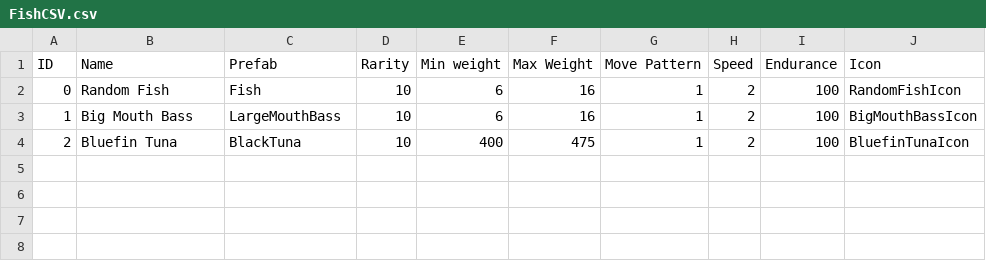
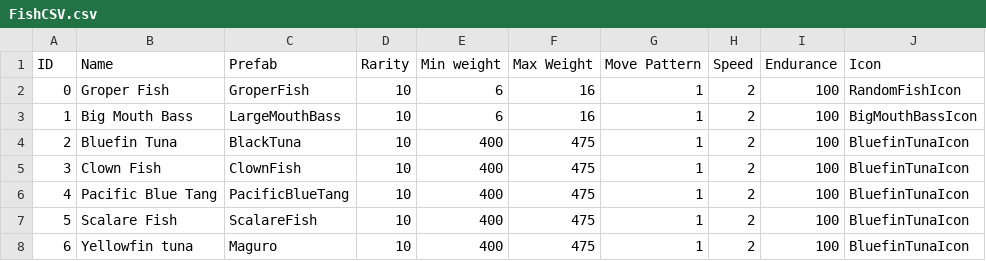
Before and after one commit to kurix2/FishFishRevolution-PC, a CSV file: Project Folder/Assets/Resources/FishCSV.csv, drawn as a sheet.

Commit message:
Renamed Fish Prefabs and Updated Fish CSV file

```diff
--- a/Project Folder/Assets/Resources/FishCSV.csv
+++ b/Project Folder/Assets/Resources/FishCSV.csv
@@ -1,4 +1,8 @@
 ID,Name,Prefab,Rarity,Min weight,Max Weight,Move Pattern,Speed,Endurance,Icon
-0,Random Fish,Fish,10,6,16,1,2,100,RandomFishIcon
+0,Groper Fish,GroperFish,10,6,16,1,2,100,RandomFishIcon
 1,Big Mouth Bass,LargeMouthBass,10,6,16,1,2,100,BigMouthBassIcon
 2,Bluefin Tuna,BlackTuna,10,400,475,1,2,100,BluefinTunaIcon
+3,Clown Fish,ClownFish,10,400,475,1,2,100,BluefinTunaIcon
+4,Pacific Blue Tang,PacificBlueTang,10,400,475,1,2,100,BluefinTunaIcon
+5,Scalare Fish,ScalareFish,10,400,475,1,2,100,BluefinTunaIcon
+6,Yellowfin tuna,Maguro,10,400,475,1,2,100,BluefinTunaIcon
```
Also changed, not shown: 7 other files.
